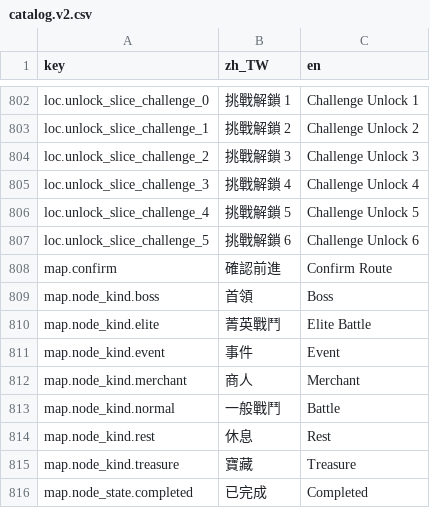
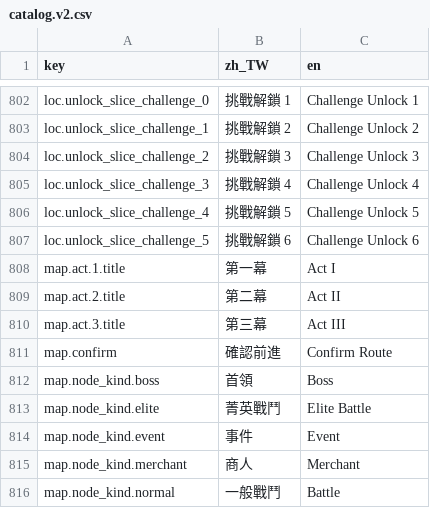
Before and after one commit to q86865511/expedition-chess, a CSV file: localization/catalog.v2.csv, drawn as a sheet; only a part is shown, gaps mark what is left out; the shorter side is filled out with more unchanged rows; the diff names each change by its address in the sheet, - before the commit and + after, or states it on an @@ line.

```diff
--- a/localization/catalog.v2.csv
+++ b/localization/catalog.v2.csv
+row 808: map.act.1.title | 第一幕 | Act I
+row 809: map.act.2.title | 第二幕 | Act II
+row 810: map.act.3.title | 第三幕 | Act III
```
Also changed, not shown: 56 other files.
